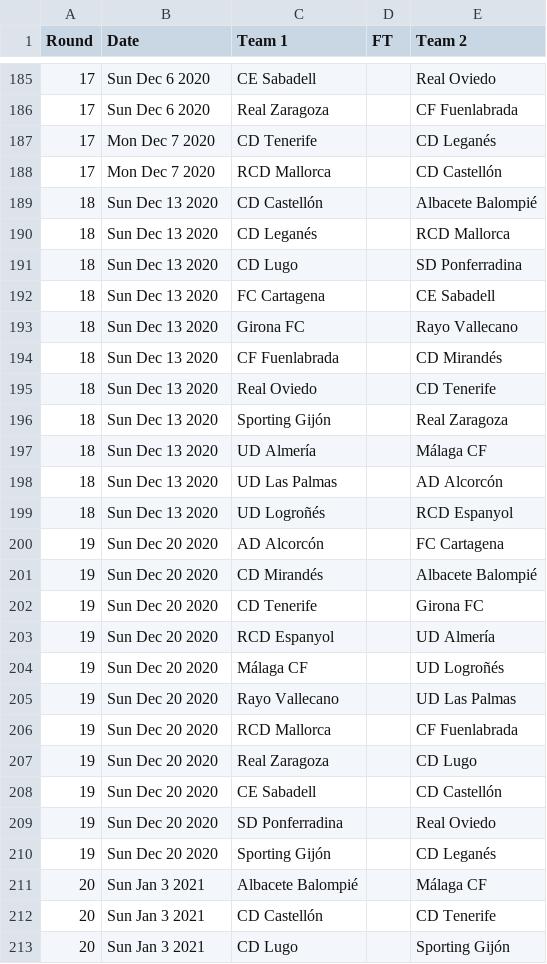
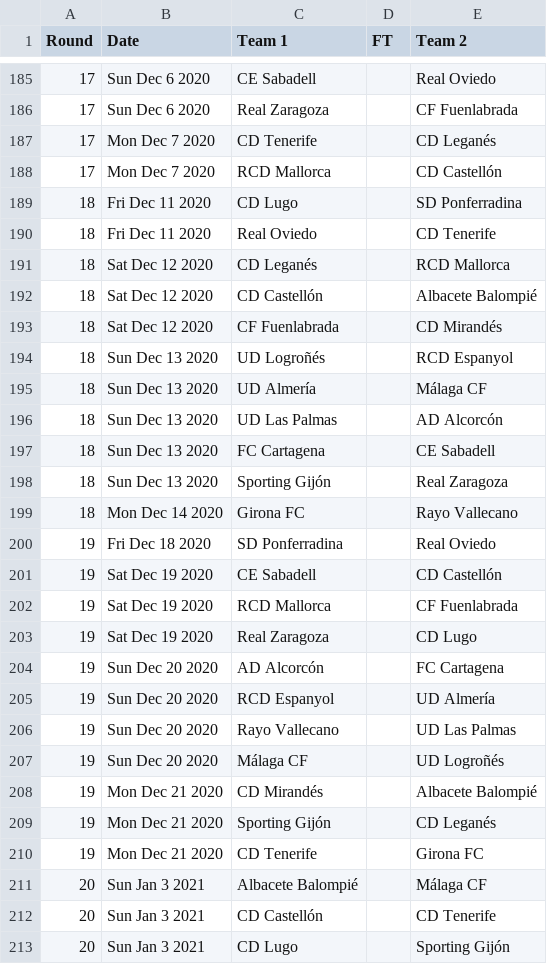
Before and after one commit to footballcsv/espana, a CSV file: 2020s/2020-21/es.2.csv, drawn as a sheet; only a part is shown, gaps mark what is left out; the diff covers the shown part only.

```diff
--- a/2020s/2020-21/es.2.csv
+++ b/2020s/2020-21/es.2.csv
@@ -188,24 +188,24 @@ Round,Date,Team 1,FT,Team 2
 17,Mon Dec 7 2020,RCD Mallorca,,CD Castellón
-18,Sun Dec 13 2020,CD Castellón,,Albacete Balompié
-18,Sun Dec 13 2020,CD Leganés,,RCD Mallorca
-18,Sun Dec 13 2020,CD Lugo,,SD Ponferradina
-18,Sun Dec 13 2020,FC Cartagena,,CE Sabadell
-18,Sun Dec 13 2020,Girona FC,,Rayo Vallecano
-18,Sun Dec 13 2020,CF Fuenlabrada,,CD Mirandés
-18,Sun Dec 13 2020,Real Oviedo,,CD Tenerife
-18,Sun Dec 13 2020,Sporting Gijón,,Real Zaragoza
+18,Fri Dec 11 2020,CD Lugo,,SD Ponferradina
+18,Fri Dec 11 2020,Real Oviedo,,CD Tenerife
+18,Sat Dec 12 2020,CD Leganés,,RCD Mallorca
+18,Sat Dec 12 2020,CD Castellón,,Albacete Balompié
+18,Sat Dec 12 2020,CF Fuenlabrada,,CD Mirandés
+18,Sun Dec 13 2020,UD Logroñés,,RCD Espanyol
 18,Sun Dec 13 2020,UD Almería,,Málaga CF
 18,Sun Dec 13 2020,UD Las Palmas,,AD Alcorcón
-18,Sun Dec 13 2020,UD Logroñés,,RCD Espanyol
+18,Sun Dec 13 2020,FC Cartagena,,CE Sabadell
+18,Sun Dec 13 2020,Sporting Gijón,,Real Zaragoza
+18,Mon Dec 14 2020,Girona FC,,Rayo Vallecano
+19,Fri Dec 18 2020,SD Ponferradina,,Real Oviedo
+19,Sat Dec 19 2020,CE Sabadell,,CD Castellón
+19,Sat Dec 19 2020,RCD Mallorca,,CF Fuenlabrada
+19,Sat Dec 19 2020,Real Zaragoza,,CD Lugo
 19,Sun Dec 20 2020,AD Alcorcón,,FC Cartagena
-19,Sun Dec 20 2020,CD Mirandés,,Albacete Balompié
-19,Sun Dec 20 2020,CD Tenerife,,Girona FC
 19,Sun Dec 20 2020,RCD Espanyol,,UD Almería
+19,Sun Dec 20 2020,Rayo Vallecano,,UD Las Palmas
 19,Sun Dec 20 2020,Málaga CF,,UD Logroñés
-19,Sun Dec 20 2020,Rayo Vallecano,,UD Las Palmas
-19,Sun Dec 20 2020,RCD Mallorca,,CF Fuenlabrada
-19,Sun Dec 20 2020,Real Zaragoza,,CD Lugo
-19,Sun Dec 20 2020,CE Sabadell,,CD Castellón
-19,Sun Dec 20 2020,SD Ponferradina,,Real Oviedo
-19,Sun Dec 20 2020,Sporting Gijón,,CD Leganés
+19,Mon Dec 21 2020,CD Mirandés,,Albacete Balompié
+19,Mon Dec 21 2020,Sporting Gijón,,CD Leganés
+19,Mon Dec 21 2020,CD Tenerife,,Girona FC
 20,Sun Jan 3 2021,Albacete Balompié,,Málaga CF
```
Also changed, not shown: 22 moved rows and 27 edited cells elsewhere in this file, 2020s/2020-21/es.1.csv.
